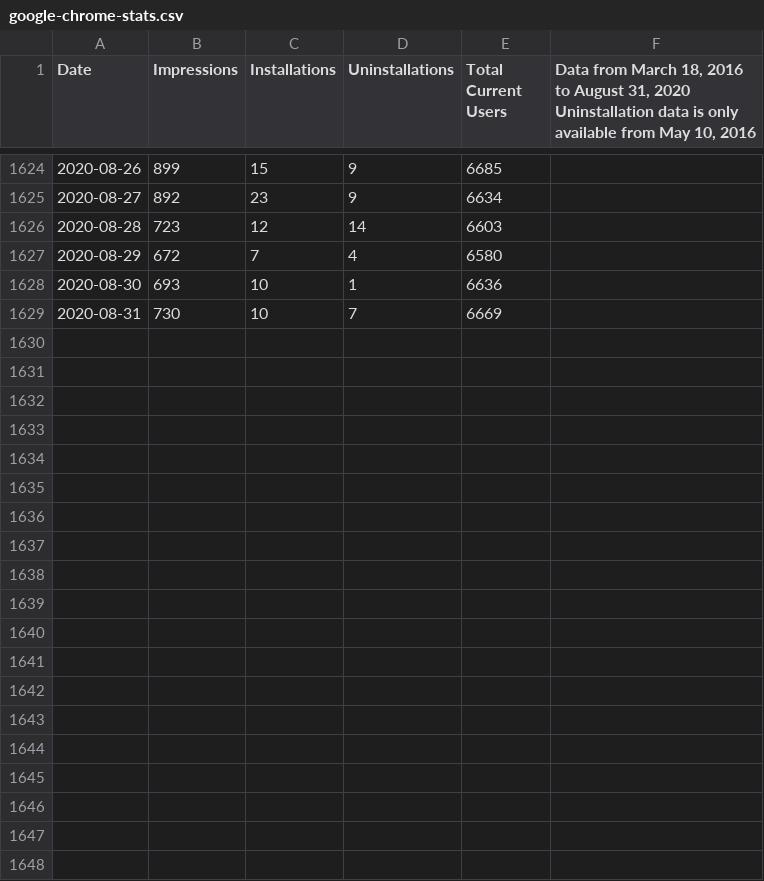
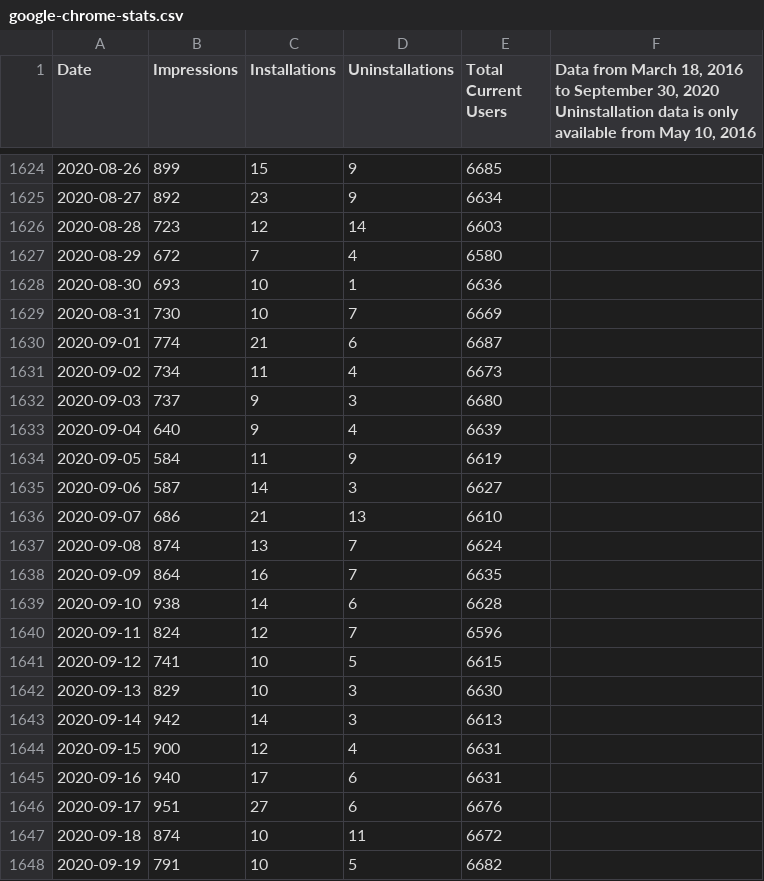
Before and after one commit to VerifiedJoseph/Save-to-the-Wayback-Machine, a CSV file: statistics/google-chrome-stats.csv, drawn as a sheet; only a part is shown, gaps mark what is left out; the diff covers the shown part only.

Commit message:
Add statistics for September 2020

```diff
--- a/statistics/google-chrome-stats.csv
+++ b/statistics/google-chrome-stats.csv
@@ -1,2 +1,2 @@
-Date,Impressions,Installations,Uninstallations,Total Current Users,"Data from March 18, 2016 to August 31, 2020
-Uninstallation data is only available from May 10, 2016"
+Date,Impressions,Installations,Uninstallations,Total Current Users,"Data from March 18, 2016 to September 30, 2020
+Uninstallation data is only available from May 10, 2016"
@@ -1630 +1630,20 @@ Uninstallation data is only available from May 10, 2016"
 2020-08-31,730,10,7,6669,
+2020-09-01,774,21,6,6687,
+2020-09-02,734,11,4,6673,
+2020-09-03,737,9,3,6680,
+2020-09-04,640,9,4,6639,
+2020-09-05,584,11,9,6619,
+2020-09-06,587,14,3,6627,
+2020-09-07,686,21,13,6610,
+2020-09-08,874,13,7,6624,
+2020-09-09,864,16,7,6635,
+2020-09-10,938,14,6,6628,
+2020-09-11,824,12,7,6596,
+2020-09-12,741,10,5,6615,
+2020-09-13,829,10,3,6630,
+2020-09-14,942,14,3,6613,
+2020-09-15,900,12,4,6631,
+2020-09-16,940,17,6,6631,
+2020-09-17,951,27,6,6676,
+2020-09-18,874,10,11,6672,
+2020-09-19,791,10,5,6682,
```
Also changed, not shown: 11 added rows elsewhere in this file.
